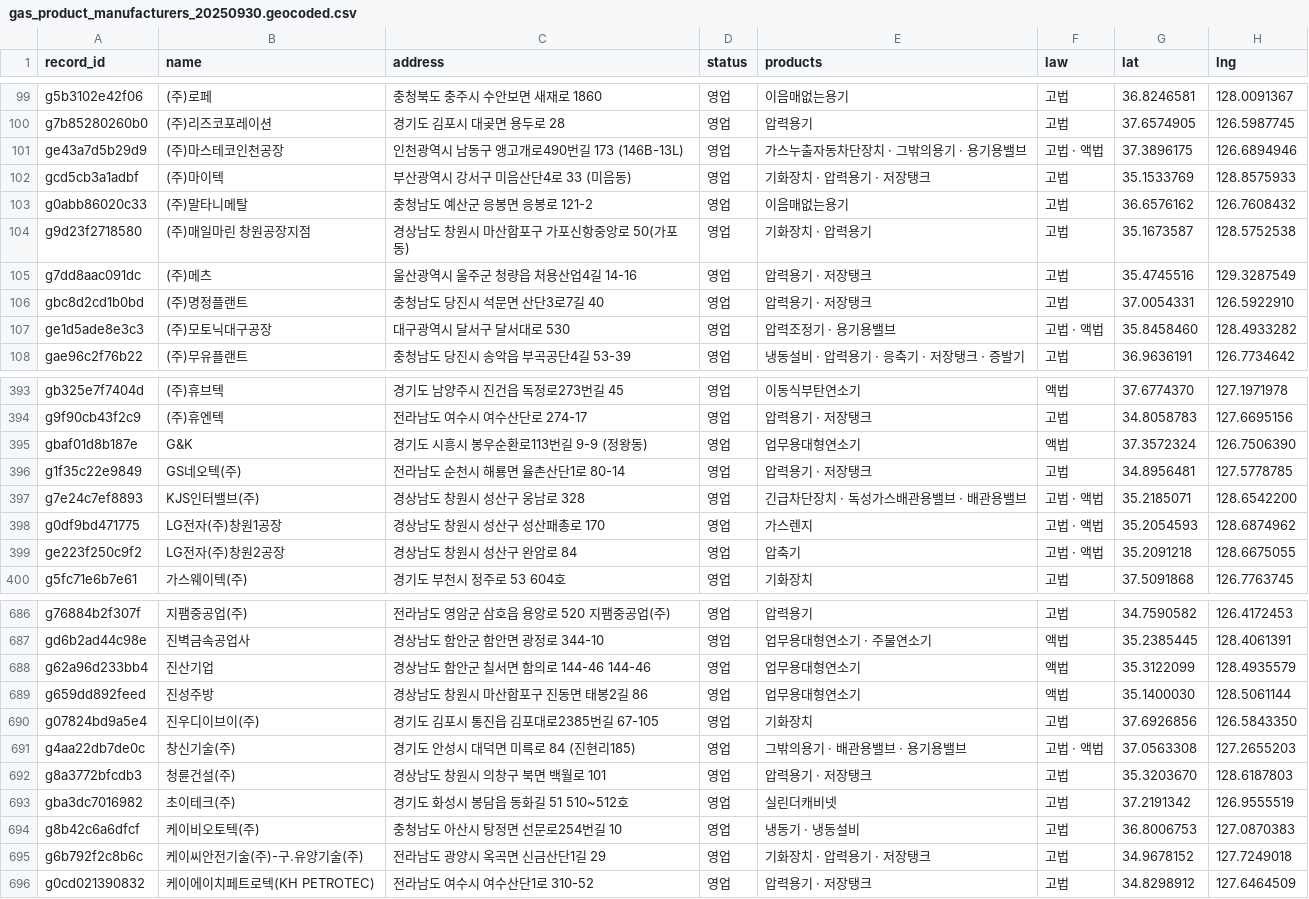
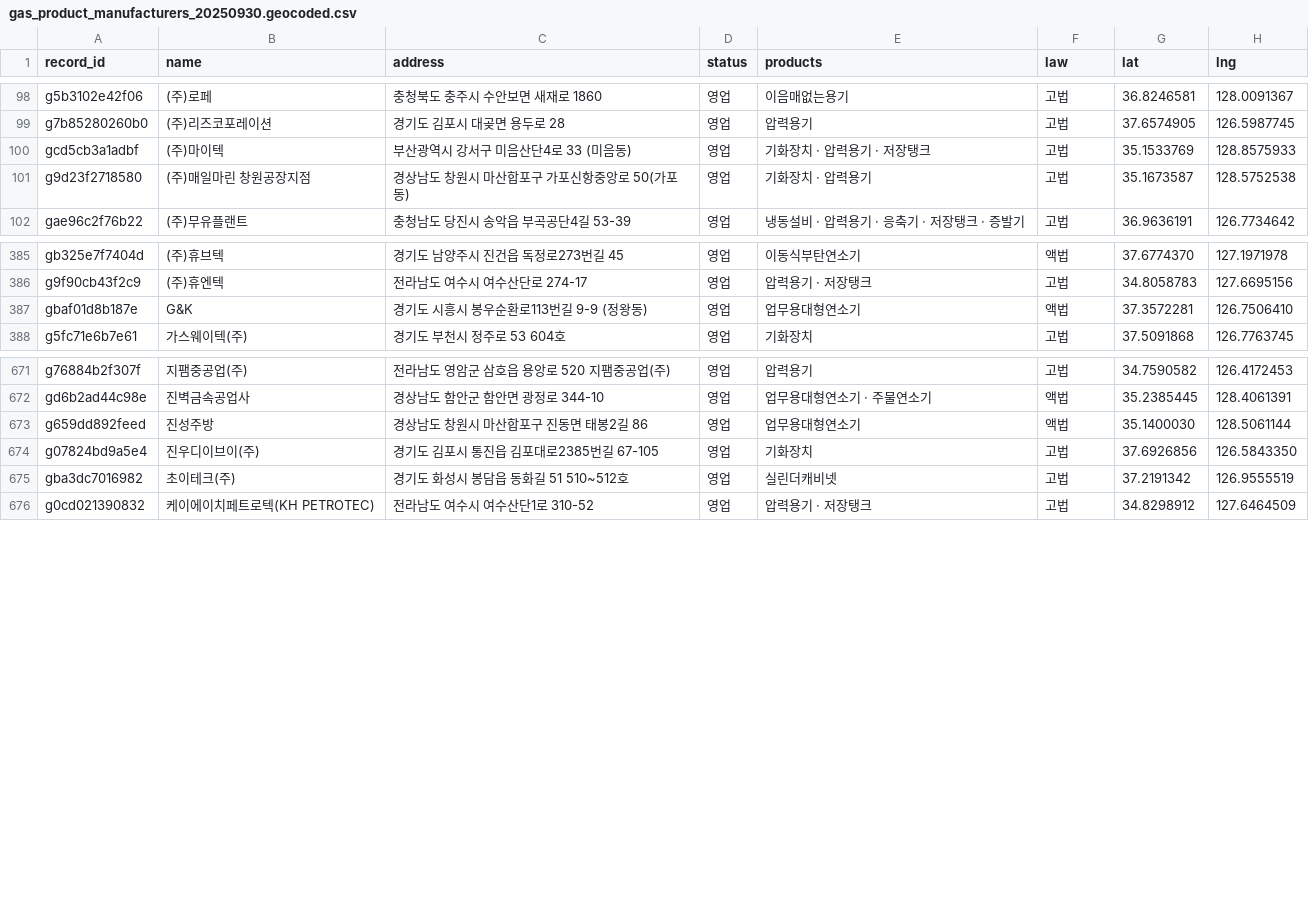
Before and after one commit to BanaPapa/lh, a CSV file: backend/data/gas_product_manufacturers_20250930.geocoded.csv, drawn as a sheet; only a part is shown, gaps mark what is left out; the diff covers the shown part only.

```diff
--- a/backend/data/gas_product_manufacturers_20250930.geocoded.csv
+++ b/backend/data/gas_product_manufacturers_20250930.geocoded.csv
@@ -100,9 +99,4 @@ g5b3102e42f06,(주)로페,충청북도 충주시 수안보면 새재로 1860,영
 g7b85280260b0,(주)리즈코포레이션,경기도 김포시 대곶면 용두로 28,영업,압력용기,고법,37.6574905,126.5987745
-ge43a7d5b29d9,(주)마스테코인천공장,인천광역시 남동구 앵고개로490번길 173 (146B-13L),영업,가스누출자동차단장치 · 그밖의용기 · 용기용밸브,고법 · 액법,37.3896175,126.6894946
 gcd5cb3a1adbf,(주)마이텍,부산광역시 강서구 미음산단4로 33 (미음동),영업,기화장치 · 압력용기 · 저장탱크,고법,35.1533769,128.8575933
-g0abb86020c33,(주)말타니메탈,충청남도 예산군 응봉면 응봉로 121-2,영업,이음매없는용기,고법,36.6576162,126.7608432
 g9d23f2718580,(주)매일마린 창원공장지점,경상남도 창원시 마산합포구 가포신항중앙로 50(가포동),영업,기화장치 · 압력용기,고법,35.1673587,128.5752538
-g7dd8aac091dc,(주)메츠,울산광역시 울주군 청량읍 처용산업4길 14-16,영업,압력용기 · 저장탱크,고법,35.4745516,129.3287549
-gbc8d2cd1b0bd,(주)명정플랜트,충청남도 당진시 석문면 산단3로7길 40,영업,압력용기 · 저장탱크,고법,37.0054331,126.5922910
-ge1d5ade8e3c3,(주)모토닉대구공장,대구광역시 달서구 달서대로 530,영업,압력조정기 · 용기용밸브,고법 · 액법,35.8458460,128.4933282
 gae96c2f76b22,(주)무유플랜트,충청남도 당진시 송악읍 부곡공단4길 53-39,영업,냉동설비 · 압력용기 · 응축기 · 저장탱크 · 증발기,고법,36.9636191,126.7734642
@@ -394,7 +386,3 @@ gb325e7f7404d,(주)휴브텍,경기도 남양주시 진건읍 독정로273번길
 g9f90cb43f2c9,(주)휴엔텍,전라남도 여수시 여수산단로 274-17,영업,압력용기 · 저장탱크,고법,34.8058783,127.6695156
-gbaf01d8b187e,G&K,경기도 시흥시 봉우순환로113번길 9-9 (정왕동),영업,업무용대형연소기,액법,37.3572324,126.7506390
-g1f35c22e9849,GS네오텍(주),전라남도 순천시 해룡면 율촌산단1로 80-14,영업,압력용기 · 저장탱크,고법,34.8956481,127.5778785
-g7e24c7ef8893,KJS인터밸브(주),경상남도 창원시 성산구 웅남로 328,영업,긴급차단장치 · 독성가스배관용밸브 · 배관용밸브,고법 · 액법,35.2185071,128.6542200
-g0df9bd471775,LG전자(주)창원1공장,경상남도 창원시 성산구 성산패총로 170,영업,가스렌지,고법 · 액법,35.2054593,128.6874962
-ge223f250c9f2,LG전자(주)창원2공장,경상남도 창원시 성산구 완암로 84,영업,압축기,고법 · 액법,35.2091218,128.6675055
+gbaf01d8b187e,G&K,경기도 시흥시 봉우순환로113번길 9-9 (정왕동),영업,업무용대형연소기,액법,37.3572281,126.7506410
 g5fc71e6b7e61,가스웨이텍(주),경기도 부천시 정주로 53 604호,영업,기화장치,고법,37.5091868,126.7763745
@@ -687,10 +672,5 @@ g76884b2f307f,지팸중공업(주),전라남도 영암군 삼호읍 용앙로 52
 gd6b2ad44c98e,진벽금속공업사,경상남도 함안군 함안면 광정로 344-10,영업,업무용대형연소기 · 주물연소기,액법,35.2385445,128.4061391
-g62a96d233bb4,진산기업,경상남도 함안군 칠서면 함의로 144-46 144-46,영업,업무용대형연소기,액법,35.3122099,128.4935579
 g659dd892feed,진성주방,경상남도 창원시 마산합포구 진동면 태봉2길 86,영업,업무용대형연소기,액법,35.1400030,128.5061144
 g07824bd9a5e4,진우디이브이(주),경기도 김포시 통진읍 김포대로2385번길 67-105,영업,기화장치,고법,37.6926856,126.5843350
-g4aa22db7de0c,창신기술(주),경기도 안성시 대덕면 미륵로 84 (진현리185),영업,그밖의용기 · 배관용밸브 · 용기용밸브,고법 · 액법,37.0563308,127.2655203
-g8a3772bfcdb3,청륜건설(주),경상남도 창원시 의창구 북면 백월로 101,영업,압력용기 · 저장탱크,고법,35.3203670,128.6187803
 gba3dc7016982,초이테크(주),경기도 화성시 봉담읍 동화길 51 510~512호,영업,실린더캐비넷,고법,37.2191342,126.9555519
-g8b42c6a6dfcf,케이비오토텍(주),충청남도 아산시 탕정면 선문로254번길 10,영업,냉동기 · 냉동설비,고법,36.8006753,127.0870383
-g6b792f2c8b6c,케이씨안전기술(주)-구.유양기술(주),전라남도 광양시 옥곡면 신금산단1길 29,영업,기화장치 · 압력용기 · 저장탱크,고법,34.9678152,127.7249018
 g0cd021390832,케이에이치페트로텍(KH PETROTEC),전라남도 여수시 여수산단1로 310-52,영업,압력용기 · 저장탱크,고법,34.8298912,127.6464509
```
Also changed, not shown: 8 removed rows and 2 edited cells elsewhere in this file, 5 other files.
